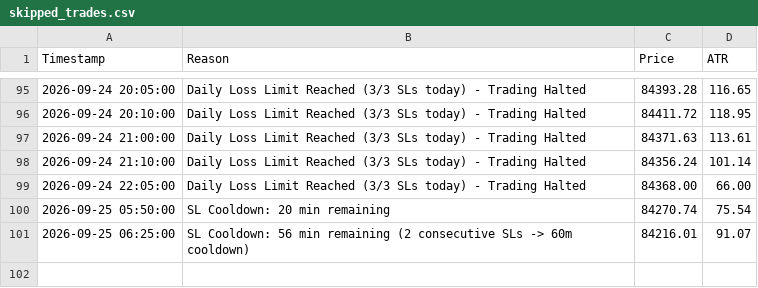
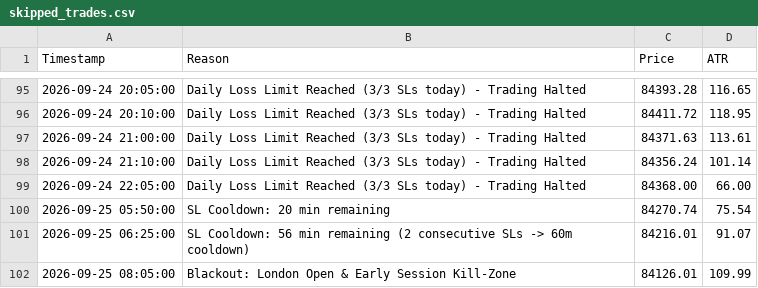
Before and after one commit to shashidaren/bitcoin-trading-bot, a CSV file: skipped_trades.csv, drawn as a sheet; only a part is shown, gaps mark what is left out.

```diff
--- a/skipped_trades.csv
+++ b/skipped_trades.csv
@@ -101 +101,2 @@ Timestamp,Reason,Price,ATR
 2026-09-25 06:25:00,SL Cooldown: 56 min remaining (2 consecutive SLs -> 60m cooldown),84216.01,91.07
+2026-09-25 08:05:00,Blackout: London Open & Early Session Kill-Zone,84126.01,109.99
```
Also changed, not shown: forward_test_log.csv, 1 other file.
